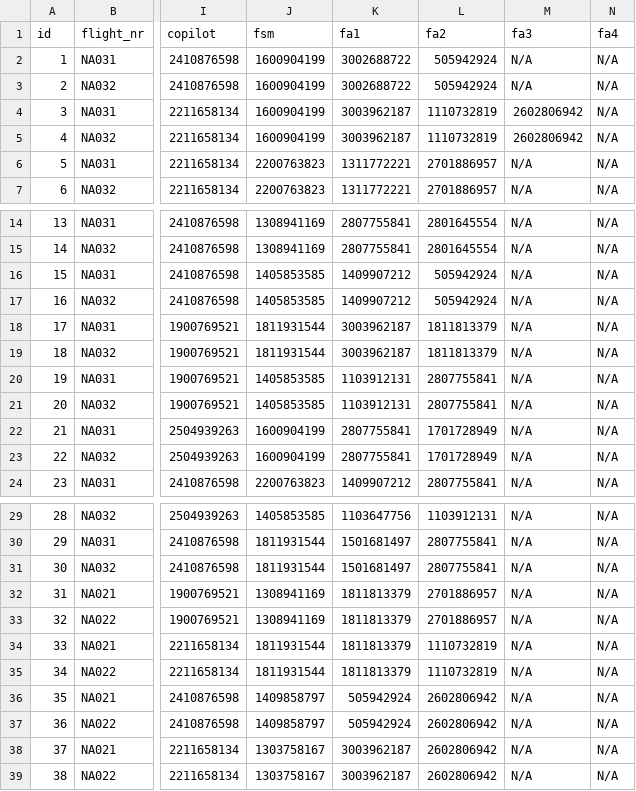
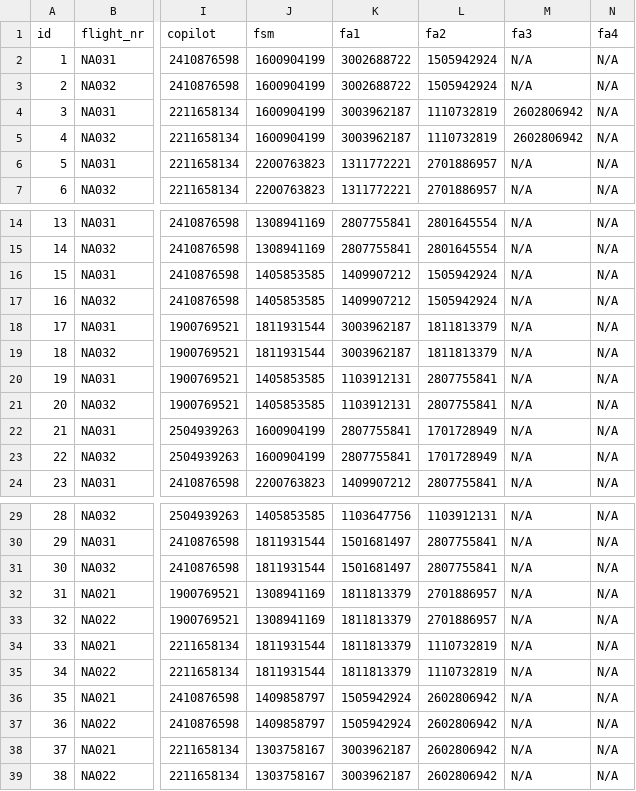
Before and after one commit to LarusThor/NaN-Air-Verklegt-1, a CSV file: files/past_flights.csv, drawn as a sheet; only a part is shown, gaps mark what is left out; the diff names each change by its address in the sheet, - before the commit and + after, or states it on an @@ line.

```diff
--- a/files/past_flights.csv
+++ b/files/past_flights.csv
-L2:L3 (fa2): 505942924
+L2:L3 (fa2): 1505942924
-L16:L17 (fa2): 505942924
+L16:L17 (fa2): 1505942924
-K36:K37 (fa1): 505942924
+K36:K37 (fa1): 1505942924
```
Also changed, not shown: 5 other files.
